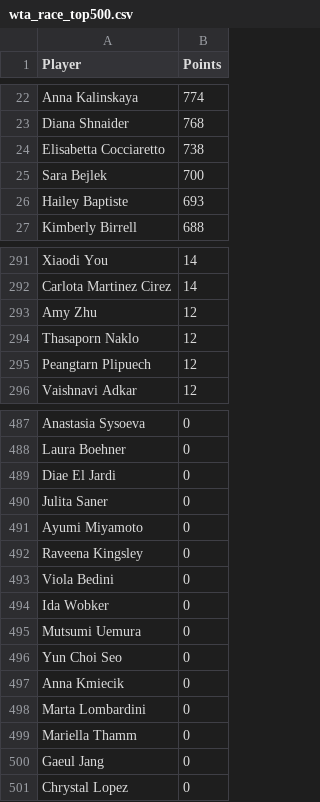
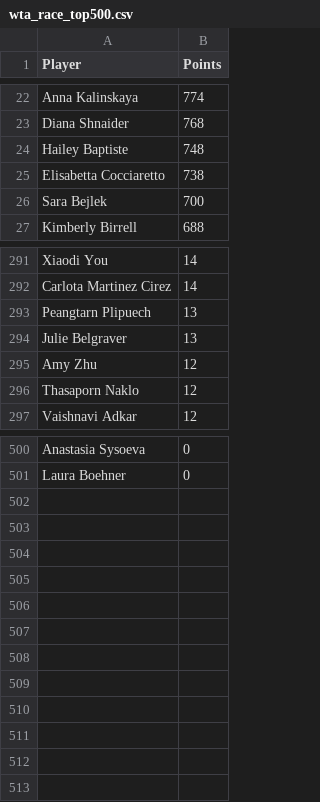
Before and after one commit to peterblum20/ATP-Race-Data, a CSV file: wta_race_top500.csv, drawn as a sheet; only a part is shown, gaps mark what is left out; removed rows and columns are numbered as before the commit, all else as after; the diff covers the shown part only; the diff names each change by its address in the sheet, - before the commit and + after, or states it on an @@ line.

```diff
--- a/wta_race_top500.csv
+++ b/wta_race_top500.csv
+row 24: Hailey Baptiste | 748
-row 26: Hailey Baptiste | 693
+row 293: Peangtarn Plipuech | 13
+row 294: Julie Belgraver | 13
-row 295: Peangtarn Plipuech | 12
-row 489: Diae El Jardi | 0
-row 490: Julita Saner | 0
-row 491: Ayumi Miyamoto | 0
-row 492: Raveena Kingsley | 0
-row 493: Viola Bedini | 0
-row 494: Ida Wobker | 0
-row 495: Mutsumi Uemura | 0
-row 496: Yun Choi Seo | 0
-row 497: Anna Kmiecik | 0
-row 498: Marta Lombardini | 0
-row 499: Mariella Thamm | 0
-row 500: Gaeul Jang | 0
-row 501: Chrystal Lopez | 0
```
Also changed, not shown: 28 added rows, 16 removed rows, 1 moved row and 5 edited cells elsewhere in this file, atp_race_top500.csv.
